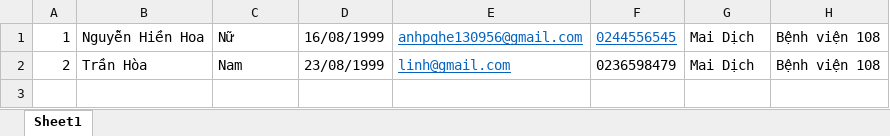
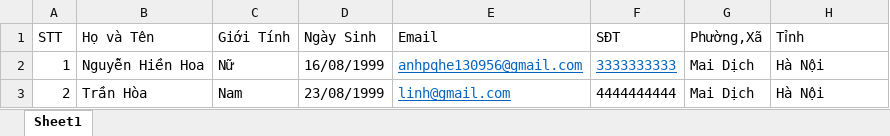
Before and after one commit to Duan-Dinh/FCDC-, an Excel workbook: 3.Doc/Doctor_import_template.xlsx, sheet Sheet1, drawn as a sheet; values as stored, in another font and other column widths than the file's, no borders; addresses are those after the commit; the diff names each change by its address in the sheet, - before the commit and + after, or states it on an @@ line.

```diff
--- a/3.Doc/Doctor_import_template.xlsx (sheet Sheet1)
+++ b/3.Doc/Doctor_import_template.xlsx (sheet Sheet1)
+row 1: STT | Họ và Tên | Giới Tính | Ngày Sinh | Email | SĐT | Phường,Xã | Tỉnh
-F2: 0244556545
+F2: 3333333333
-H2:H3: Bệnh viện 108
+H2:H3: Hà Nội
-F3: 0236598479
+F3: 4444444444
```
Also changed, not shown: 3.Doc/Patient_import_template.xlsx, 3.Doc/Staff_import_template.xlsx, 6 other files.
